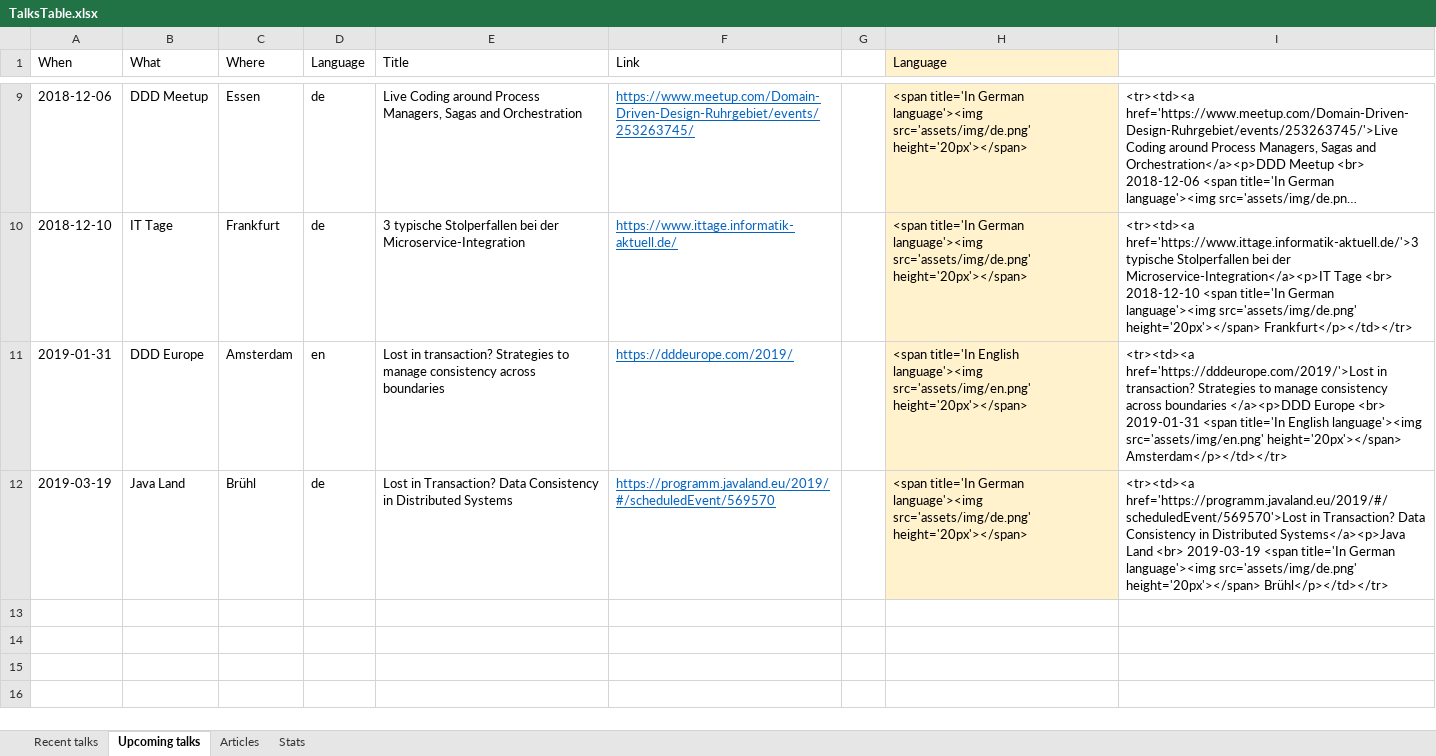
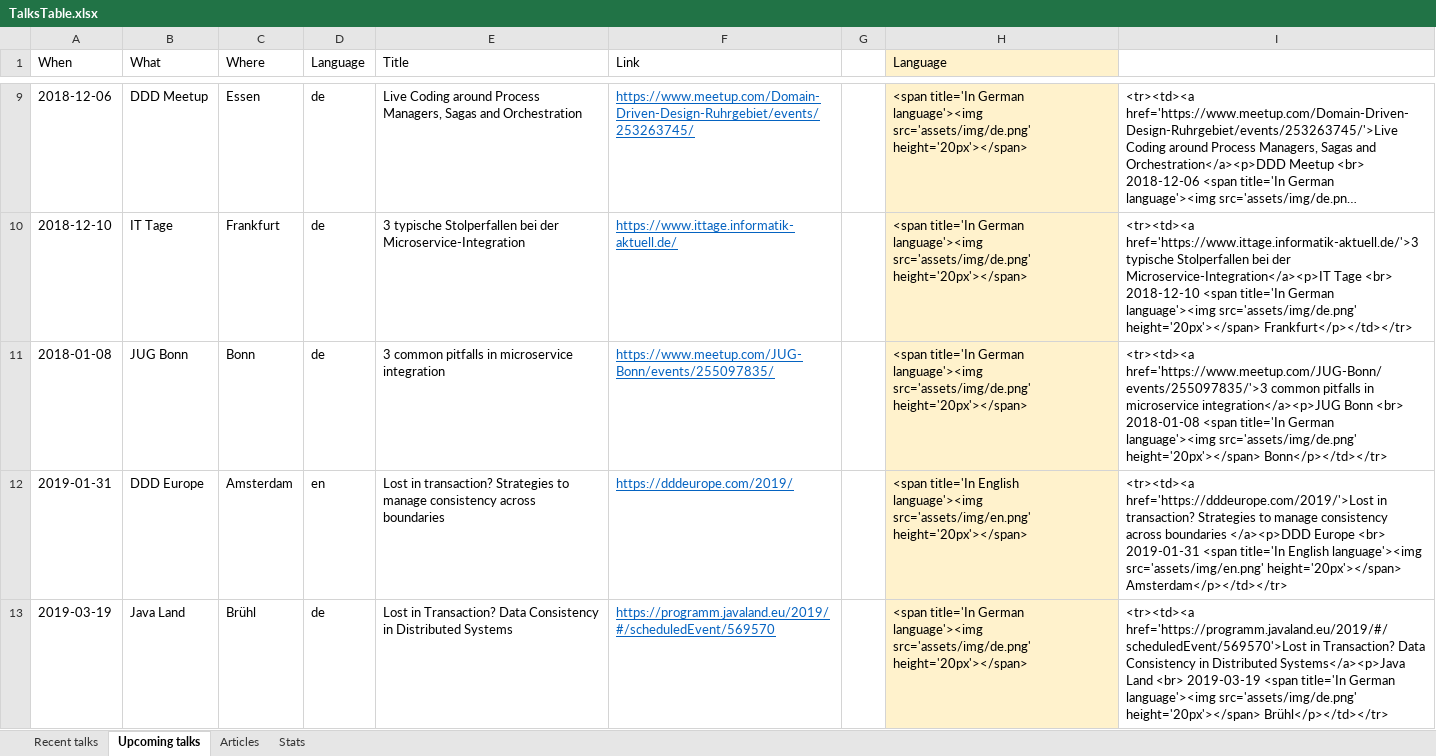
Before and after one commit to berndruecker/berndruecker.io, an Excel workbook: TalksTable.xlsx, sheet Upcoming talks, drawn as a sheet; only a part is shown, gaps mark what is left out; long unchanged cells end in …; values as stored, in another font and other column widths than the file's, no borders; the diff names each change by its address in the sheet, - before the commit and + after, or states it on an @@ line.

```diff
--- a/TalksTable.xlsx (sheet Upcoming talks)
+++ b/TalksTable.xlsx (sheet Upcoming talks)
+row 11: 2018-01-08 | JUG Bonn | Bonn | de | 3 common pitfalls in microservice integration | https://www.meetup.com/JUG-Bonn/events/255097835/ |  | <span title='In German language'><img src='assets/img/de.png' height='20px'></span> | <tr><td><a href='https://www.meetup.com/JUG-Bonn/events/255097835/'>3 common pitfalls in microservice integration</a><p>JUG Bonn <br> 2018-01-08 <span title='In German language'><img src='assets/img/de.png' height='20px'></span> Bonn</p></td></tr>
```
Also changed, not shown: 7 other files.
